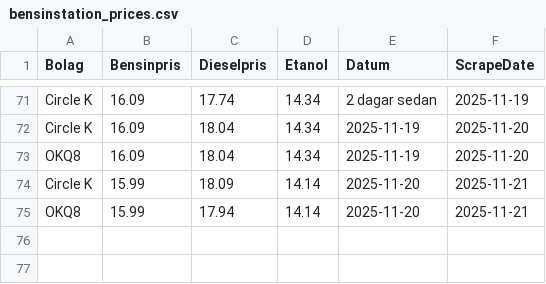
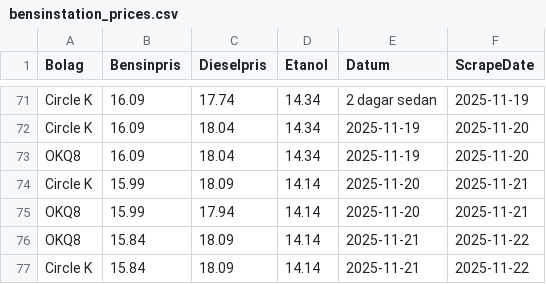
Before and after one commit to FastAndFunky/gaspricescraper, a CSV file: bensinstation_prices.csv, drawn as a sheet; only a part is shown, gaps mark what is left out; the diff names each change by its address in the sheet, - before the commit and + after, or states it on an @@ line.

```diff
--- a/bensinstation_prices.csv
+++ b/bensinstation_prices.csv
+row 76: OKQ8 | 15.84 | 18.09 | 14.14 | 2025-11-21 | 2025-11-22
+row 77: Circle K | 15.84 | 18.09 | 14.14 | 2025-11-21 | 2025-11-22
```
Also changed, not shown: bensinpriser_prices.csv.
